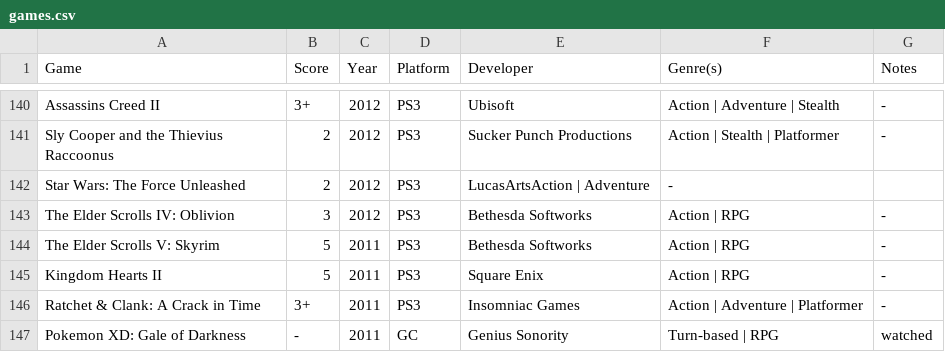
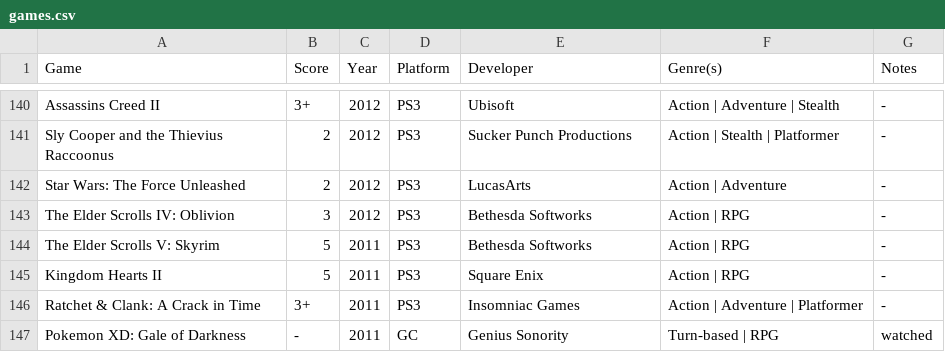
Before and after one commit to MJKagone/Video-game-database-manager, a CSV file: games.csv, drawn as a sheet; only a part is shown, gaps mark what is left out.

Commit message:
Fixed formatting

```diff
--- a/games.csv
+++ b/games.csv
@@ -141,3 +141,3 @@ Assassins Creed II,3+,2012,PS3,Ubisoft,Action | Adventure | Stealth,-
 Sly Cooper and the Thievius Raccoonus,2,2012,PS3,Sucker Punch Productions,Action | Stealth | Platformer,-
-Star Wars: The Force Unleashed,2,2012,PS3,LucasArtsAction | Adventure,-
+Star Wars: The Force Unleashed,2,2012,PS3,LucasArts,Action | Adventure,-
 The Elder Scrolls IV: Oblivion,3,2012,PS3,Bethesda Softworks,Action | RPG,-
```
